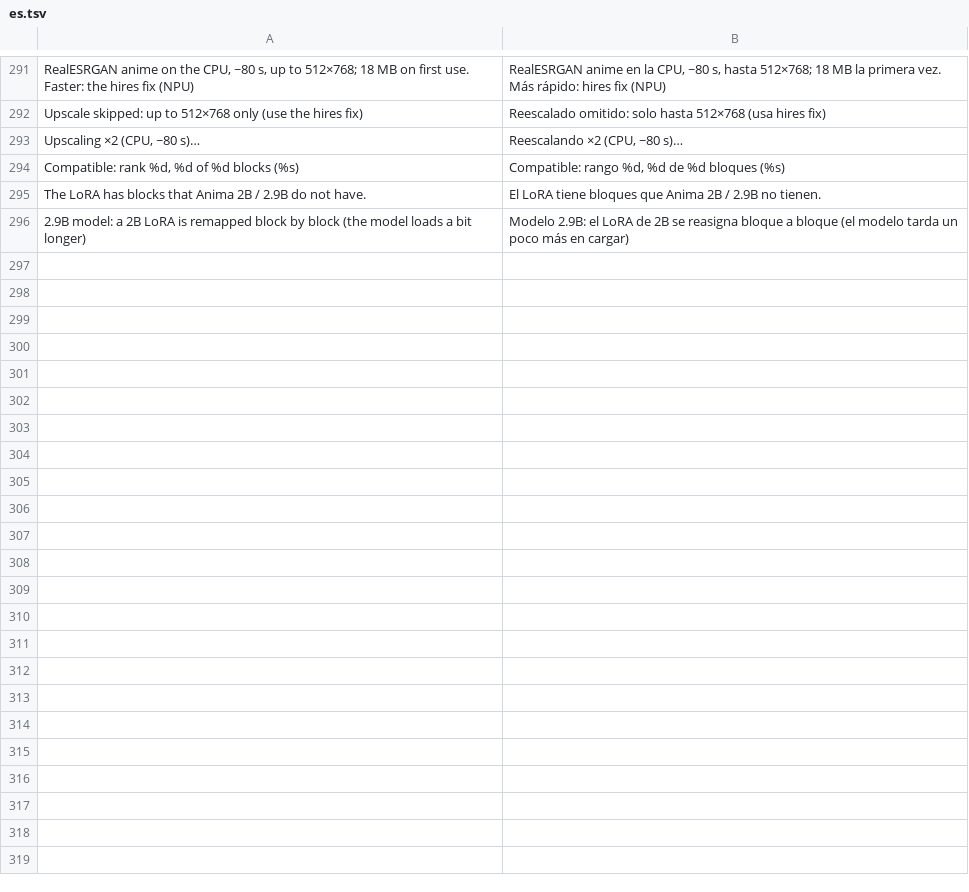
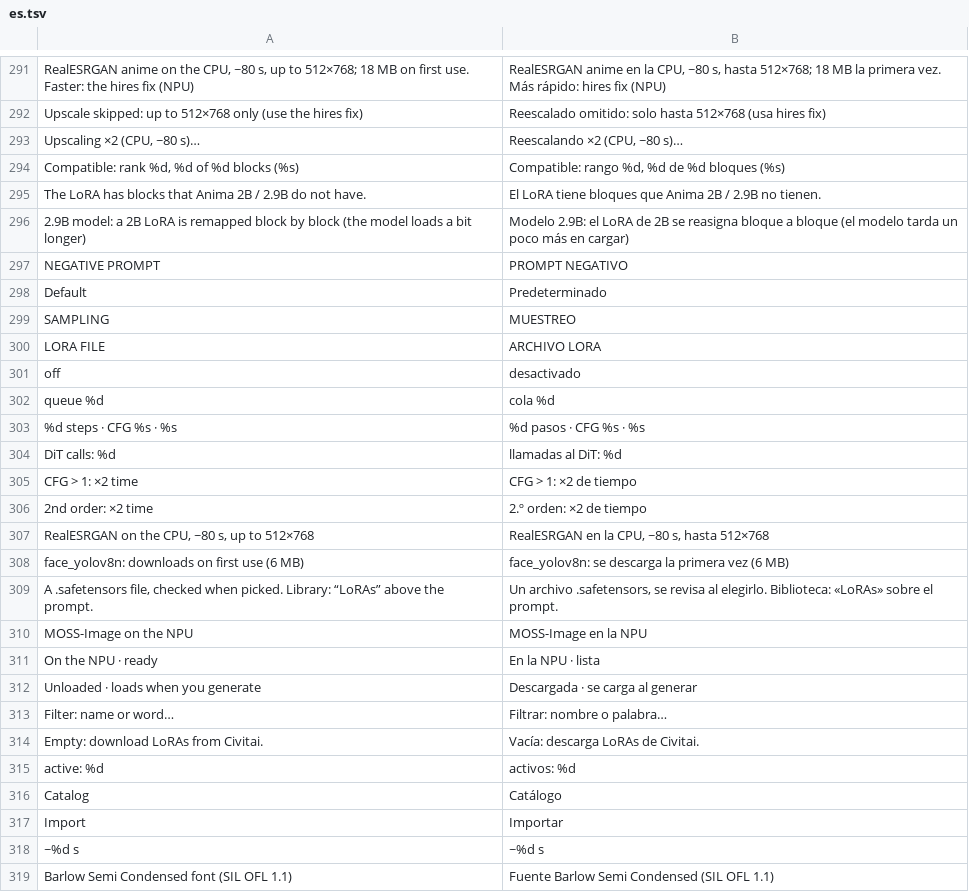
Before and after one commit to GrimmDev-Glitch/hexanima, a TSV file: app/assets/lang/es.tsv, drawn as a sheet; only a part is shown, gaps mark what is left out; the diff names each change by its address in the sheet, - before the commit and + after, or states it on an @@ line.

```diff
--- a/app/assets/lang/es.tsv
+++ b/app/assets/lang/es.tsv
+row 297: NEGATIVE PROMPT | PROMPT NEGATIVO
+row 298: Default | Predeterminado
+row 299: SAMPLING | MUESTREO
+row 300: LORA FILE | ARCHIVO LORA
+row 301: off | desactivado
+row 302: queue %d | cola %d
+row 303: %d steps · CFG %s · %s | %d pasos · CFG %s · %s
+row 304: DiT calls: %d | llamadas al DiT: %d
+row 305: CFG > 1: ×2 time | CFG > 1: ×2 de tiempo
+row 306: 2nd order: ×2 time | 2.º orden: ×2 de tiempo
+row 307: RealESRGAN on the CPU, ~80 s, up to 512×768 | RealESRGAN en la CPU, ~80 s, hasta 512×768
+row 308: face_yolov8n: downloads on first use (6 MB) | face_yolov8n: se descarga la primera vez (6 MB)
+row 309: A .safetensors file, checked when picked. Library: “LoRAs” above the prompt. | Un archivo .safetensors, se revisa al elegirlo. Biblioteca: «LoRAs» sobre el prompt.
+row 310: MOSS-Image on the NPU | MOSS-Image en la NPU
+row 311: On the NPU · ready | En la NPU · lista
+row 312: Unloaded · loads when you generate | Descargada · se carga al generar
+row 313: Filter: name or word… | Filtrar: nombre o palabra…
+row 314: Empty: download LoRAs from Civitai. | Vacía: descarga LoRAs de Civitai.
+row 315: active: %d | activos: %d
+row 316: Catalog | Catálogo
+row 317: Import | Importar
+row 318: ~%d s | ~%d s
+row 319: Barlow Semi Condensed font (SIL OFL 1.1) | Fuente Barlow Semi Condensed (SIL OFL 1.1)
```
Also changed, not shown: 8 other files.
